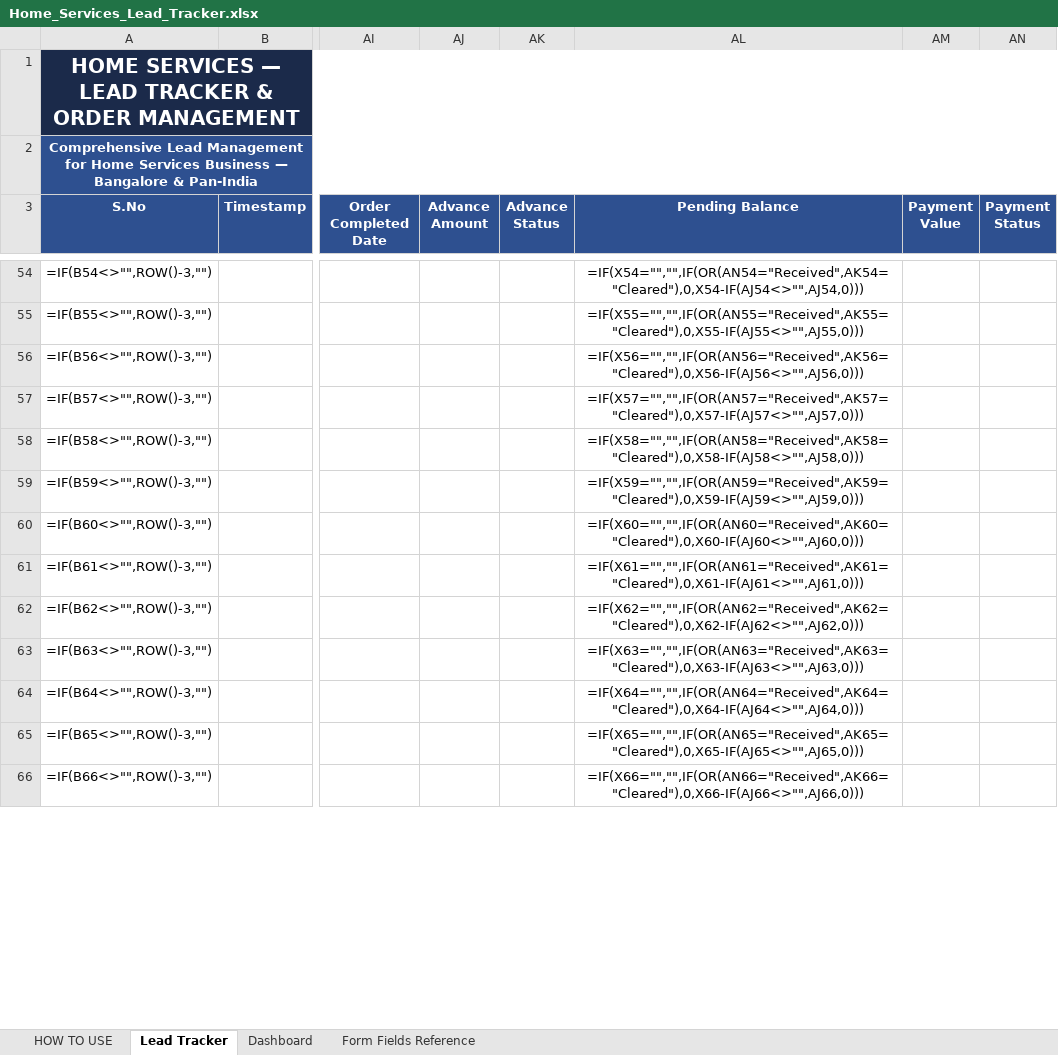
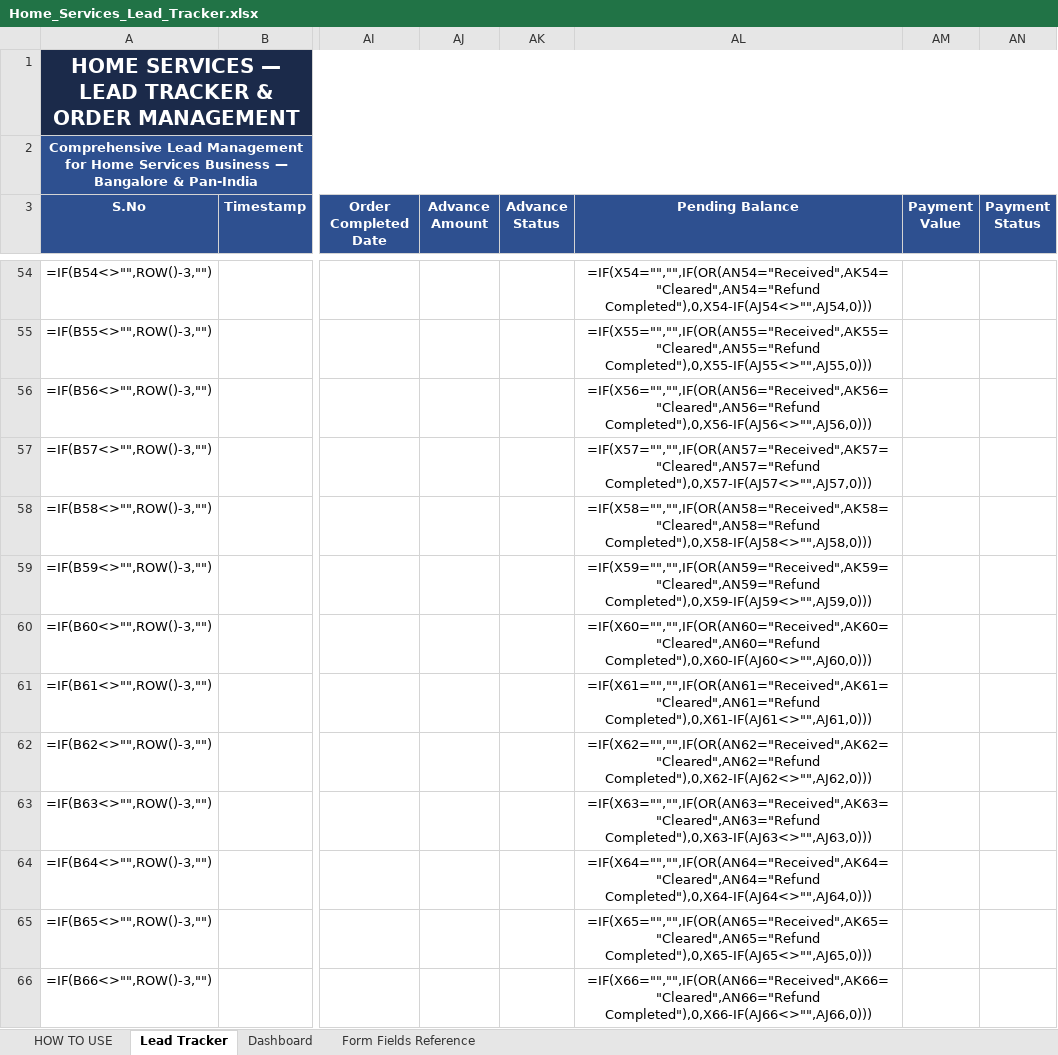
Before and after one commit to anirudhatalmale6-alt/home-services-lead-tracker, an Excel workbook: Home_Services_Lead_Tracker.xlsx, sheet Lead Tracker, drawn as a sheet; only a part is shown, gaps mark what is left out; values as stored, in another font and other column widths than the file's, no borders; formulas without a stored value are shown as written; conditional formats not drawn; the diff covers the shown part only; the diff names each change by its address in the sheet, - before the commit and + after, or states it on an @@ line.

Commit message:
Add Refund Completed to Payment Status dropdown + dashboard tracking

```diff
--- a/Home_Services_Lead_Tracker.xlsx (sheet Lead Tracker)
+++ b/Home_Services_Lead_Tracker.xlsx (sheet Lead Tracker)
-AL54 (Pending Balance): =IF(X54="","",IF(OR(AN54="Received",AK54="Cleared"),0,X54-IF(AJ54<>"",AJ54,0)))
+AL54 (Pending Balance): =IF(X54="","",IF(OR(AN54="Received",AK54="Cleared",AN54="Refund Completed"),0,X54-IF(AJ54<>"",AJ54,0)))
-AL55 (Pending Balance): =IF(X55="","",IF(OR(AN55="Received",AK55="Cleared"),0,X55-IF(AJ55<>"",AJ55,0)))
+AL55 (Pending Balance): =IF(X55="","",IF(OR(AN55="Received",AK55="Cleared",AN55="Refund Completed"),0,X55-IF(AJ55<>"",AJ55,0)))
-AL56 (Pending Balance): =IF(X56="","",IF(OR(AN56="Received",AK56="Cleared"),0,X56-IF(AJ56<>"",AJ56,0)))
+AL56 (Pending Balance): =IF(X56="","",IF(OR(AN56="Received",AK56="Cleared",AN56="Refund Completed"),0,X56-IF(AJ56<>"",AJ56,0)))
-AL57 (Pending Balance): =IF(X57="","",IF(OR(AN57="Received",AK57="Cleared"),0,X57-IF(AJ57<>"",AJ57,0)))
+AL57 (Pending Balance): =IF(X57="","",IF(OR(AN57="Received",AK57="Cleared",AN57="Refund Completed"),0,X57-IF(AJ57<>"",AJ57,0)))
-AL58 (Pending Balance): =IF(X58="","",IF(OR(AN58="Received",AK58="Cleared"),0,X58-IF(AJ58<>"",AJ58,0)))
+AL58 (Pending Balance): =IF(X58="","",IF(OR(AN58="Received",AK58="Cleared",AN58="Refund Completed"),0,X58-IF(AJ58<>"",AJ58,0)))
-AL59 (Pending Balance): =IF(X59="","",IF(OR(AN59="Received",AK59="Cleared"),0,X59-IF(AJ59<>"",AJ59,0)))
+AL59 (Pending Balance): =IF(X59="","",IF(OR(AN59="Received",AK59="Cleared",AN59="Refund Completed"),0,X59-IF(AJ59<>"",AJ59,0)))
-AL60 (Pending Balance): =IF(X60="","",IF(OR(AN60="Received",AK60="Cleared"),0,X60-IF(AJ60<>"",AJ60,0)))
+AL60 (Pending Balance): =IF(X60="","",IF(OR(AN60="Received",AK60="Cleared",AN60="Refund Completed"),0,X60-IF(AJ60<>"",AJ60,0)))
-AL61 (Pending Balance): =IF(X61="","",IF(OR(AN61="Received",AK61="Cleared"),0,X61-IF(AJ61<>"",AJ61,0)))
+AL61 (Pending Balance): =IF(X61="","",IF(OR(AN61="Received",AK61="Cleared",AN61="Refund Completed"),0,X61-IF(AJ61<>"",AJ61,0)))
-AL62 (Pending Balance): =IF(X62="","",IF(OR(AN62="Received",AK62="Cleared"),0,X62-IF(AJ62<>"",AJ62,0)))
+AL62 (Pending Balance): =IF(X62="","",IF(OR(AN62="Received",AK62="Cleared",AN62="Refund Completed"),0,X62-IF(AJ62<>"",AJ62,0)))
-AL63 (Pending Balance): =IF(X63="","",IF(OR(AN63="Received",AK63="Cleared"),0,X63-IF(AJ63<>"",AJ63,0)))
+AL63 (Pending Balance): =IF(X63="","",IF(OR(AN63="Received",AK63="Cleared",AN63="Refund Completed"),0,X63-IF(AJ63<>"",AJ63,0)))
-AL64 (Pending Balance): =IF(X64="","",IF(OR(AN64="Received",AK64="Cleared"),0,X64-IF(AJ64<>"",AJ64,0)))
+AL64 (Pending Balance): =IF(X64="","",IF(OR(AN64="Received",AK64="Cleared",AN64="Refund Completed"),0,X64-IF(AJ64<>"",AJ64,0)))
-AL65 (Pending Balance): =IF(X65="","",IF(OR(AN65="Received",AK65="Cleared"),0,X65-IF(AJ65<>"",AJ65,0)))
+AL65 (Pending Balance): =IF(X65="","",IF(OR(AN65="Received",AK65="Cleared",AN65="Refund Completed"),0,X65-IF(AJ65<>"",AJ65,0)))
-AL66 (Pending Balance): =IF(X66="","",IF(OR(AN66="Received",AK66="Cleared"),0,X66-IF(AJ66<>"",AJ66,0)))
+AL66 (Pending Balance): =IF(X66="","",IF(OR(AN66="Received",AK66="Cleared",AN66="Refund Completed"),0,X66-IF(AJ66<>"",AJ66,0)))
```
Also changed, not shown: 89 edited cells elsewhere in this sheet, sheet Dashboard, sheet HOW TO USE.
